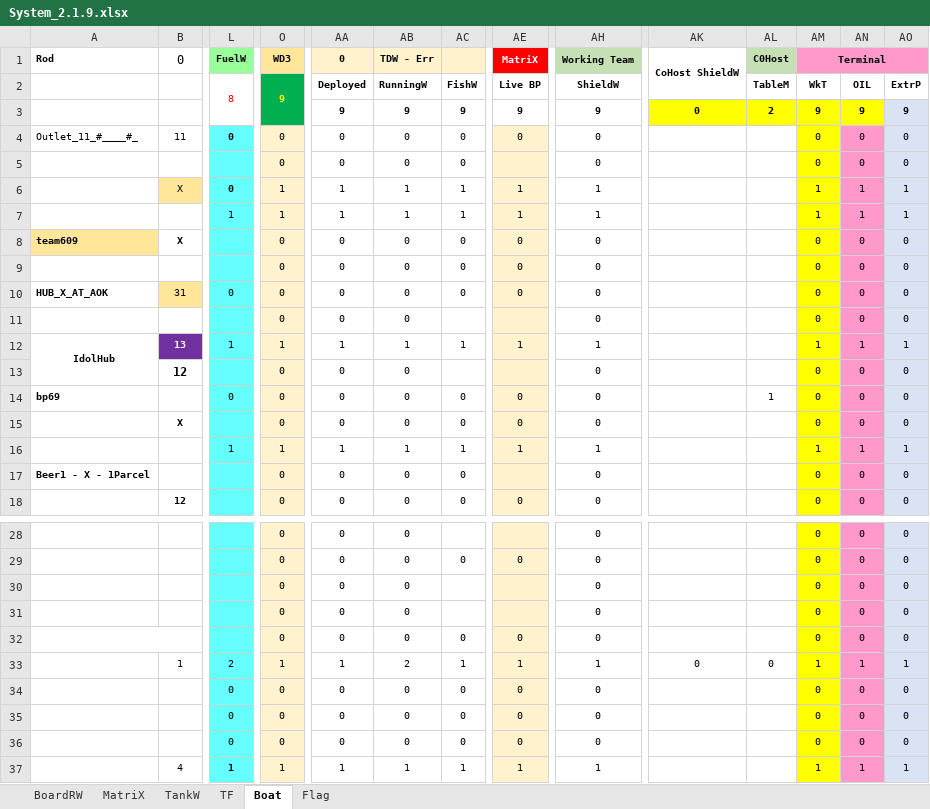
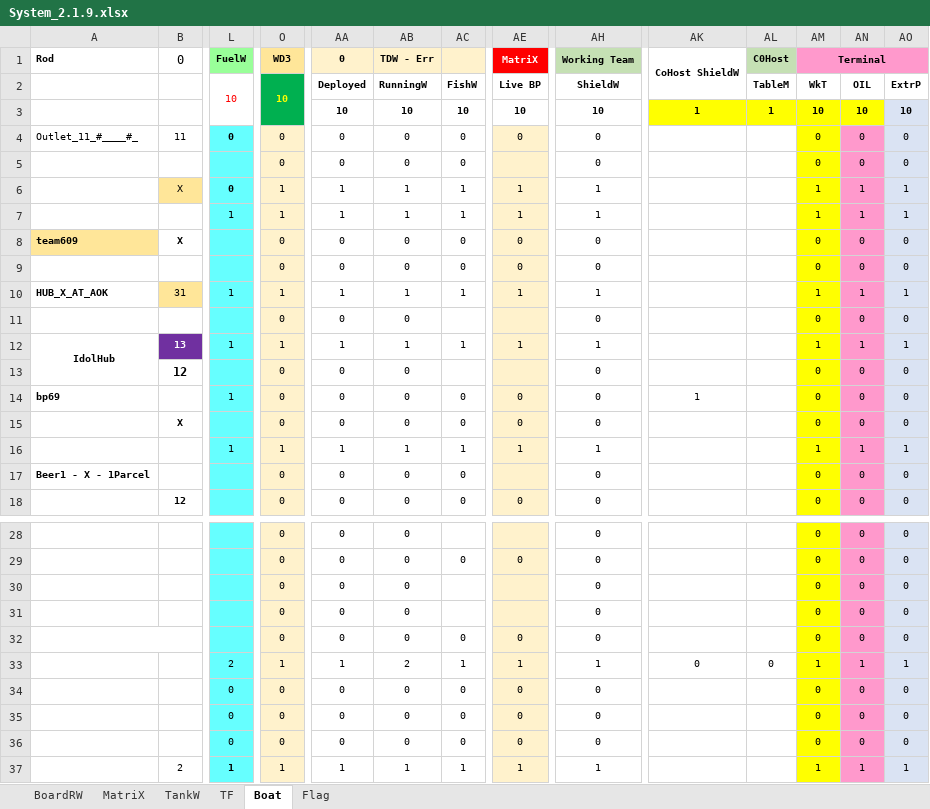
Before and after one commit to sawanCoder11/System_Work_RW, an Excel workbook: System_2.1.9.xlsx, sheet Boat, drawn as a sheet; only a part is shown, gaps mark what is left out; values as stored, in another font and other column widths than the file's, no borders; the diff covers the shown part only; the diff names each change by its address in the sheet, - before the commit and + after, or states it on an @@ line.

Commit message:
Rw Updates _ ShieldW Enabled
Boat Enabled - Wion
BirdW - [8] , FuelW - [10] , InCapacity = [2] , On Host - [1]

NodeW - [-3]

```diff
--- a/System_2.1.9.xlsx (sheet Boat)
+++ b/System_2.1.9.xlsx (sheet Boat)
-L2 (FuelW): 8
+L2 (FuelW): 10
-O2 (WD3): 9
+O2 (WD3): 10
-AA3 (0): 9
+AA3 (0): 10
-AB3 (TDW - Err): 9
+AB3 (TDW - Err): 10
-AC3: 9
+AC3: 10
-AE3 (MatriX): 9
+AE3 (MatriX): 10
-AH3 (Working Team): 9
+AH3 (Working Team): 10
-AK3 (CoHost ShieldW): 0
+AK3 (CoHost ShieldW): 1
-AL3 (C0Host): 2
+AL3 (C0Host): 1
-AM3 (Terminal): 9
+AM3 (Terminal): 10
-AN3: 9
+AN3: 10
-AO3: 9
+AO3: 10
-L10 (FuelW): 0
+L10 (FuelW): 1
-O10 (WD3): 0
+O10 (WD3): 1
-AA10 (0): 0
+AA10 (0): 1
-AB10 (TDW - Err): 0
+AB10 (TDW - Err): 1
-AC10: 0
+AC10: 1
-AE10 (MatriX): 0
+AE10 (MatriX): 1
-AH10 (Working Team): 0
+AH10 (Working Team): 1
-AM10 (Terminal): 0
+AM10 (Terminal): 1
-AN10: 0
+AN10: 1
-AO10: 0
+AO10: 1
-L14 (FuelW): 0
+L14 (FuelW): 1
-AK14 (CoHost ShieldW): (empty)
+AK14 (CoHost ShieldW): 1
-AL14 (C0Host): 1
+AL14 (C0Host): (empty)
-B33 (0): 1
+B33 (0): (empty)
-B37 (0): 4
+B37 (0): 2
```
Also changed, not shown: 3 edited cells elsewhere in this sheet, sheet TF, sheet BoardRW, Usage_S_1.0.4.xlsx.
